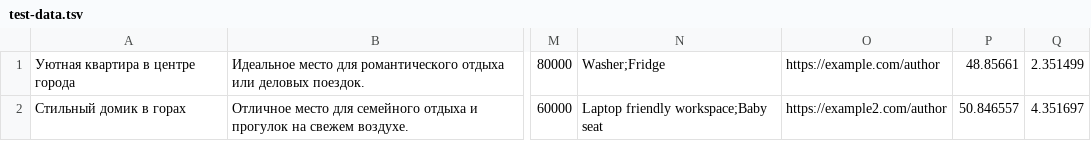
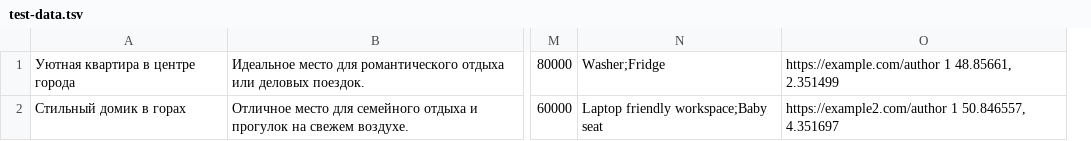
Before and after one commit to htmlacademy-univer-nodejs-1/2571775-six-cities-5, a TSV file: src/mocks/test-data.tsv, drawn as a sheet; only a part is shown, gaps mark what is left out; removed rows and columns are numbered as before the commit, all else as after; the diff names each change by its address in the sheet, - before the commit and + after, or states it on an @@ line.

```diff
--- a/src/mocks/test-data.tsv
+++ b/src/mocks/test-data.tsv
-column O, rows 1-2: https://example.com/author | https://example2.com/author
-column P, rows 1-2: 48.85661 | 50.846557
-column Q, rows 1-2: 2.351499 | 4.351697
+column O, rows 1-2: https://example.com/author 1 48.85661, 2.351499 | https://example2.com/author 1 50.846557, 4.351697
```
Also changed, not shown: 7 other files.
